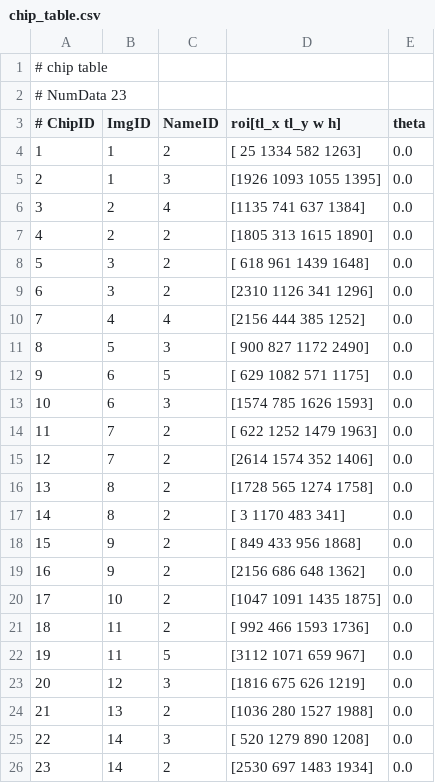
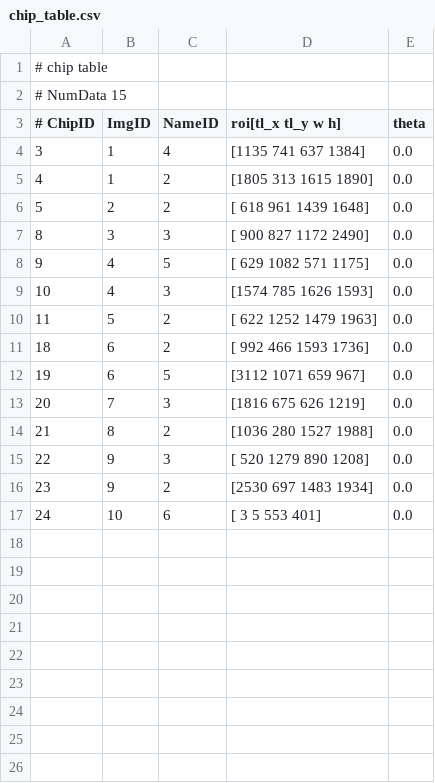
Before and after one commit to AlessandroOddone/IBEIS_analytics_tools, a CSV file: src/main/resources/brookfield_zoo_giraffes_validation/_hsdb/chip_table.csv, drawn as a sheet.

Commit message:
Min set cover list output implemented

```diff
--- a/src/main/resources/brookfield_zoo_giraffes_validation/_hsdb/chip_table.csv
+++ b/src/main/resources/brookfield_zoo_giraffes_validation/_hsdb/chip_table.csv
@@ -1,26 +1,17 @@
 # chip table
-# NumData 23
+# NumData 15
 #   ChipID,  ImgID,  NameID,  roi[tl_x  tl_y  w  h],  theta
-         1,      1,       2,  [  25 1334  582 1263],    0.0
-         2,      1,       3,  [1926 1093 1055 1395],    0.0
-         3,      2,       4,  [1135  741  637 1384],    0.0
-         4,      2,       2,  [1805  313 1615 1890],    0.0
-         5,      3,       2,  [ 618  961 1439 1648],    0.0
-         6,      3,       2,  [2310 1126  341 1296],    0.0
-         7,      4,       4,  [2156  444  385 1252],    0.0
-         8,      5,       3,  [ 900  827 1172 2490],    0.0
-         9,      6,       5,  [ 629 1082  571 1175],    0.0
-        10,      6,       3,  [1574  785 1626 1593],    0.0
-        11,      7,       2,  [ 622 1252 1479 1963],    0.0
-        12,      7,       2,  [2614 1574  352 1406],    0.0
-        13,      8,       2,  [1728  565 1274 1758],    0.0
-        14,      8,       2,  [   3 1170  483  341],    0.0
-        15,      9,       2,  [ 849  433  956 1868],    0.0
-        16,      9,       2,  [2156  686  648 1362],    0.0
-        17,     10,       2,  [1047 1091 1435 1875],    0.0
-        18,     11,       2,  [ 992  466 1593 1736],    0.0
-        19,     11,       5,  [3112 1071  659  967],    0.0
-        20,     12,       3,  [1816  675  626 1219],    0.0
-        21,     13,       2,  [1036  280 1527 1988],    0.0
-        22,     14,       3,  [ 520 1279  890 1208],    0.0
-        23,     14,       2,  [2530  697 1483 1934],    0.0
+         3,      1,       4,  [1135  741  637 1384],    0.0
+         4,      1,       2,  [1805  313 1615 1890],    0.0
+         5,      2,       2,  [ 618  961 1439 1648],    0.0
+         8,      3,       3,  [ 900  827 1172 2490],    0.0
+         9,      4,       5,  [ 629 1082  571 1175],    0.0
+        10,      4,       3,  [1574  785 1626 1593],    0.0
+        11,      5,       2,  [ 622 1252 1479 1963],    0.0
+        18,      6,       2,  [ 992  466 1593 1736],    0.0
+        19,      6,       5,  [3112 1071  659  967],    0.0
+        20,      7,       3,  [1816  675  626 1219],    0.0
+        21,      8,       2,  [1036  280 1527 1988],    0.0
+        22,      9,       3,  [ 520 1279  890 1208],    0.0
+        23,      9,       2,  [2530  697 1483 1934],    0.0
+        24,     10,       6,      [  3   5 553 401],    0.0
```
Also changed, not shown: src/main/resources/brookfield_zoo_giraffes_db/_hsdb/chip_table.csv, src/main/resources/brookfield_zoo_giraffes_validation/_hsdb/image_table.csv, 33 other files.
